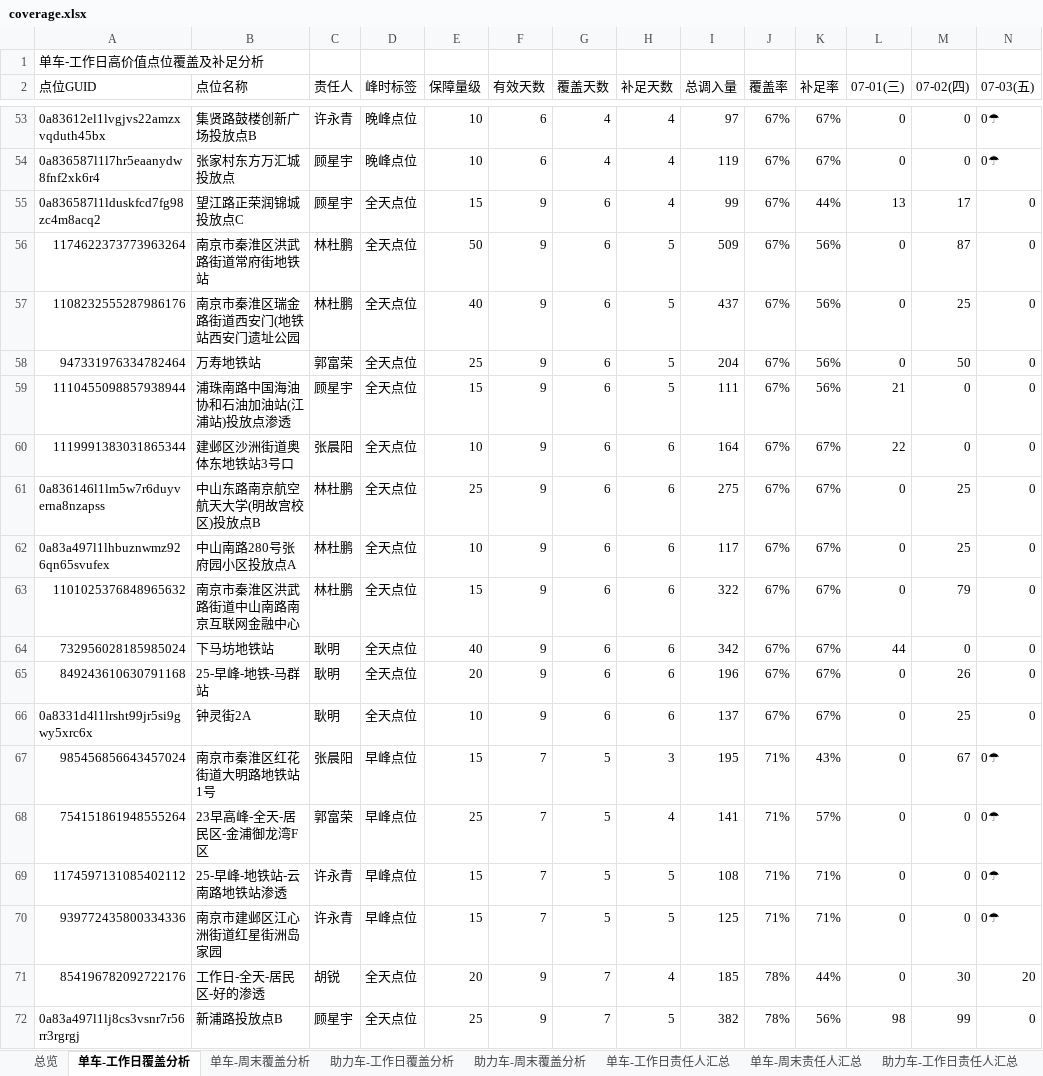
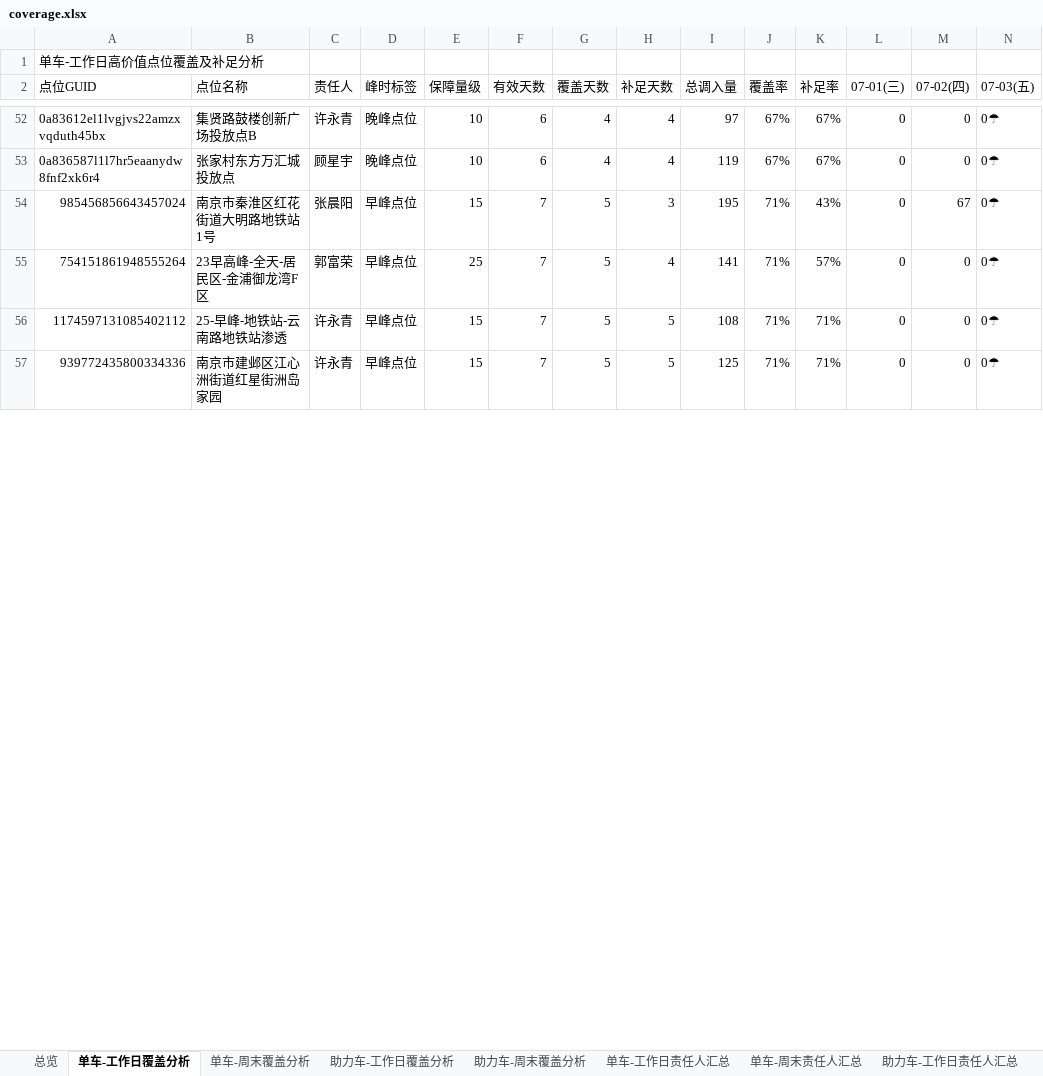
Before and after one commit to Zoey-1214/daily-report, an Excel workbook: coverage.xlsx, sheet 单车-工作日覆盖分析, drawn as a sheet; only a part is shown, gaps mark what is left out; values as stored, in another font and other column widths than the file's, no cell formats; removed rows and columns are numbered as before the commit, all else as after; rows hold the shown columns only; the diff covers the shown part only; the diff names each change by its address in the sheet, - before the commit and + after, or states it on an @@ line.

Commit message:
更新覆盖分析Excel 7月7月13日

```diff
--- a/coverage.xlsx (sheet 单车-工作日覆盖分析)
+++ b/coverage.xlsx (sheet 单车-工作日覆盖分析)
-row 55: 0a836587l1lduskfcd7fg98zc4m8acq2 | 望江路正荣润锦城投放点C | 顾星宇 | 全天点位 | 15 | 9 | 6 | 4 | 99 | 67% | 44% | 13 | 17 | 0
-row 56: 1174622373773963264 | 南京市秦淮区洪武路街道常府街地铁站 | 林杜鹏 | 全天点位 | 50 | 9 | 6 | 5 | 509 | 67% | 56% | 0 | 87 | 0
-row 57: 1108232555287986176 | 南京市秦淮区瑞金路街道西安门(地铁站西安门遗址公园 | 林杜鹏 | 全天点位 | 40 | 9 | 6 | 5 | 437 | 67% | 56% | 0 | 25 | 0
-row 58: 947331976334782464 | 万寿地铁站 | 郭富荣 | 全天点位 | 25 | 9 | 6 | 5 | 204 | 67% | 56% | 0 | 50 | 0
-row 59: 1110455098857938944 | 浦珠南路中国海油协和石油加油站(江浦站)投放点渗透 | 顾星宇 | 全天点位 | 15 | 9 | 6 | 5 | 111 | 67% | 56% | 21 | 0 | 0
-row 60: 1119991383031865344 | 建邺区沙洲街道奥体东地铁站3号口 | 张晨阳 | 全天点位 | 10 | 9 | 6 | 6 | 164 | 67% | 67% | 22 | 0 | 0
-row 61: 0a836146l1lm5w7r6duyverna8nzapss | 中山东路南京航空航天大学(明故宫校区)投放点B | 林杜鹏 | 全天点位 | 25 | 9 | 6 | 6 | 275 | 67% | 67% | 0 | 25 | 0
-row 62: 0a83a497l1lhbuznwmz926qn65svufex | 中山南路280号张府园小区投放点A | 林杜鹏 | 全天点位 | 10 | 9 | 6 | 6 | 117 | 67% | 67% | 0 | 25 | 0
-row 63: 1101025376848965632 | 南京市秦淮区洪武路街道中山南路南京互联网金融中心 | 林杜鹏 | 全天点位 | 15 | 9 | 6 | 6 | 322 | 67% | 67% | 0 | 79 | 0
-row 64: 732956028185985024 | 下马坊地铁站 | 耿明 | 全天点位 | 40 | 9 | 6 | 6 | 342 | 67% | 67% | 44 | 0 | 0
-row 65: 849243610630791168 | 25-早峰-地铁-马群站 | 耿明 | 全天点位 | 20 | 9 | 6 | 6 | 196 | 67% | 67% | 0 | 26 | 0
-row 66: 0a8331d4l1lrsht99jr5si9gwy5xrc6x | 钟灵街2A | 耿明 | 全天点位 | 10 | 9 | 6 | 6 | 137 | 67% | 67% | 0 | 25 | 0
-row 71: 854196782092722176 | 工作日-全天-居民区-好的渗透 | 胡锐 | 全天点位 | 20 | 9 | 7 | 4 | 185 | 78% | 44% | 0 | 30 | 20
-row 72: 0a83a497l1lj8cs3vsnr7r56rr3rgrgj | 新浦路投放点B | 顾星宇 | 全天点位 | 25 | 9 | 7 | 5 | 382 | 78% | 56% | 98 | 99 | 0
```
Also changed, not shown: 47 added rows, 33 removed rows and 67 edited cells elsewhere in this sheet, sheet 助力车-工作日覆盖分析, sheet 单车-工作日责任人汇总, sheet 助力车-工作日责任人汇总, sheet 总览, cell formats.
